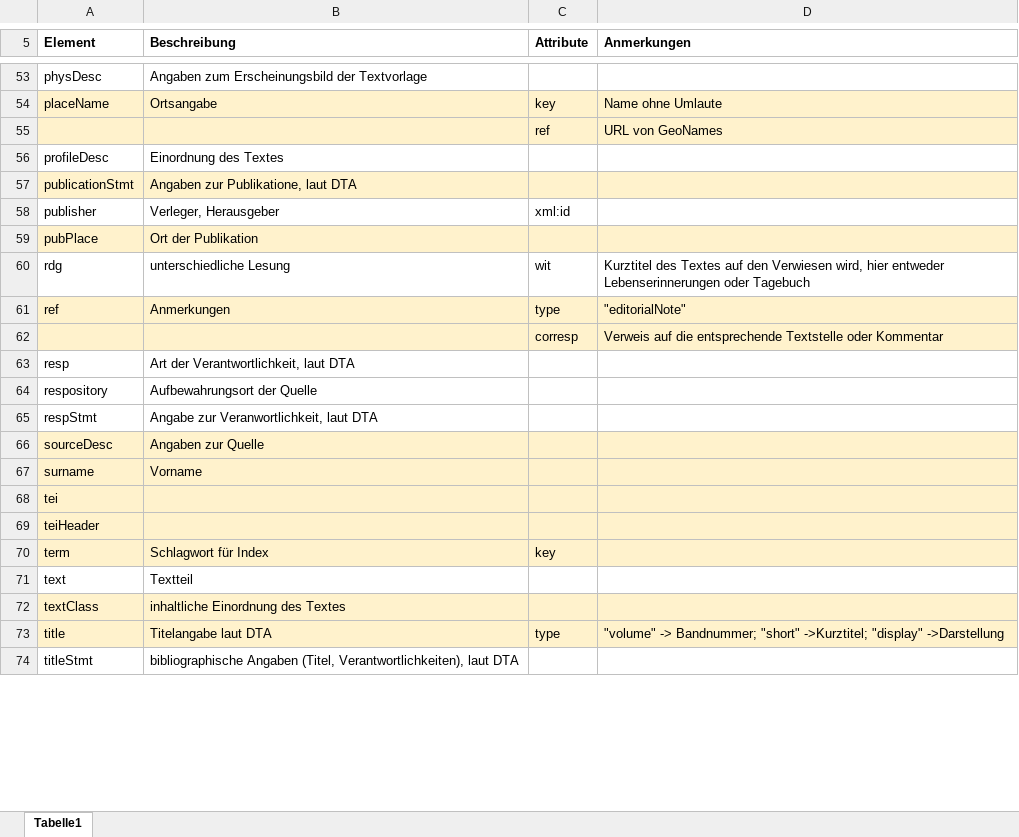
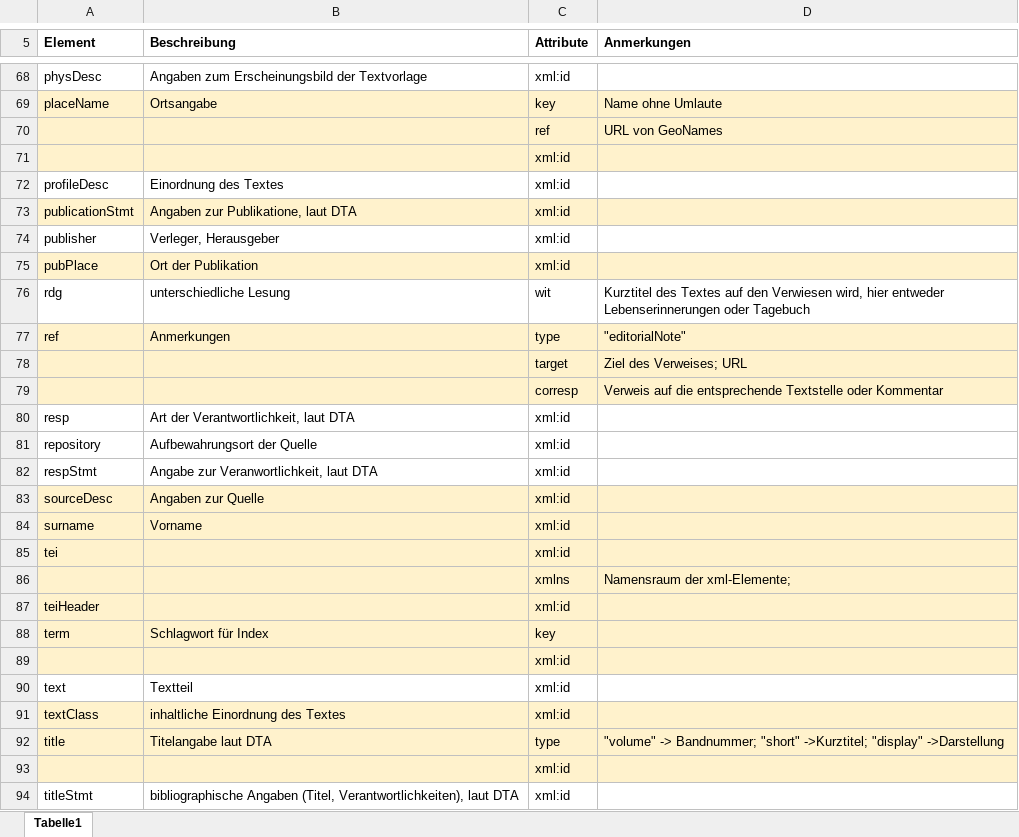
Before and after one commit to KfNGOe/baernreither-data, an Excel workbook: docs/Uebersicht_Elemente_Baernreither-Edition_2023.xlsx, sheet Tabelle1, drawn as a sheet; only a part is shown, gaps mark what is left out; values as stored, in another font and other column widths than the file's, no borders; addresses are those after the commit; the diff covers the shown part only; the diff names each change by its address in the sheet, - before the commit and + after, or states it on an @@ line.

```diff
--- a/docs/Uebersicht_Elemente_Baernreither-Edition_2023.xlsx (sheet Tabelle1)
+++ b/docs/Uebersicht_Elemente_Baernreither-Edition_2023.xlsx (sheet Tabelle1)
-C68 (Attribute): (empty)
+C68 (Attribute): xml:id
+row 71:  |  | xml:id
-C72:C73 (Attribute): (empty)
+C72:C73 (Attribute): xml:id
-C75 (Attribute): (empty)
+C75 (Attribute): xml:id
+row 78:  |  | target | Ziel des Verweises; URL
-C80:C85 (Attribute): (empty)
+C80:C85 (Attribute): xml:id
-A81 (Element): respository
+A81 (Element): repository
+row 86:  |  | xmlns | Namensraum der xml-Elemente;
-C87 (Attribute): (empty)
+C87 (Attribute): xml:id
+row 89:  |  | xml:id
-C90:C91 (Attribute): (empty)
+C90:C91 (Attribute): xml:id
+row 93:  |  | xml:id
-C94 (Attribute): (empty)
+C94 (Attribute): xml:id
```
Also changed, not shown: 15 added rows and 26 edited cells elsewhere in this sheet, 9 other files.
